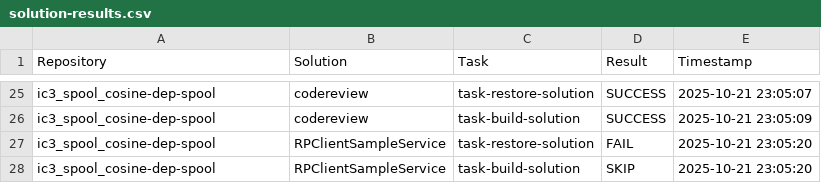
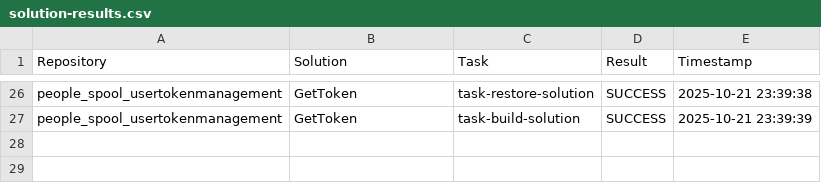
Before and after one commit to sacheun/build_repo_v3, a CSV file: results/solution-results.csv, drawn as a sheet; only a part is shown, gaps mark what is left out; removed rows and columns are numbered as before the commit, all else as after; the diff covers the shown part only; the diff names each change by its address in the sheet, - before the commit and + after, or states it on an @@ line.

```diff
--- a/results/solution-results.csv
+++ b/results/solution-results.csv
-A26:A27 (Repository): ic3_spool_cosine-dep-spool
+A26:A27 (Repository): people_spool_usertokenmanagement
-B26:B27 (Solution): codereview
+B26:B27 (Solution): GetToken
-E26 (Timestamp): 2025-10-21 23:05:07
+E26 (Timestamp): 2025-10-21 23:39:38
-E27 (Timestamp): 2025-10-21 23:05:09
+E27 (Timestamp): 2025-10-21 23:39:39
-row 27: ic3_spool_cosine-dep-spool | RPClientSampleService | task-restore-solution | FAIL | 2025-10-21 23:05:20
-row 28: ic3_spool_cosine-dep-spool | RPClientSampleService | task-build-solution | SKIP | 2025-10-21 23:05:20
```
Also changed, not shown: 5 added rows, 4 removed rows and 25 edited cells elsewhere in this file, results/repo-results.csv, 17 other files.
